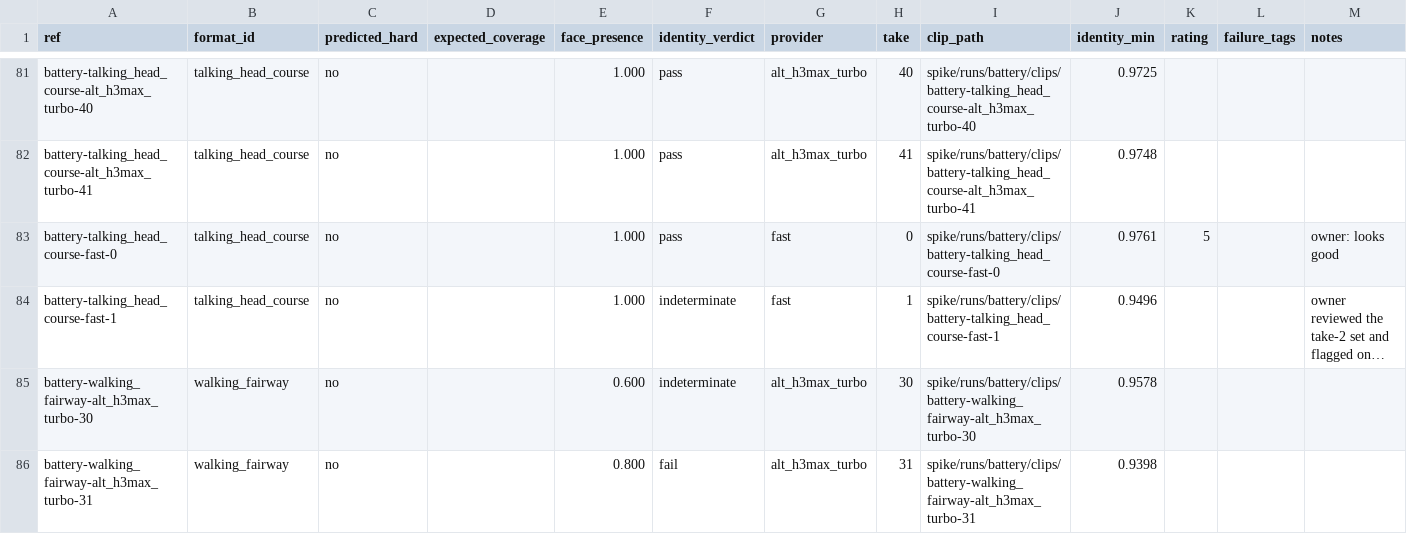
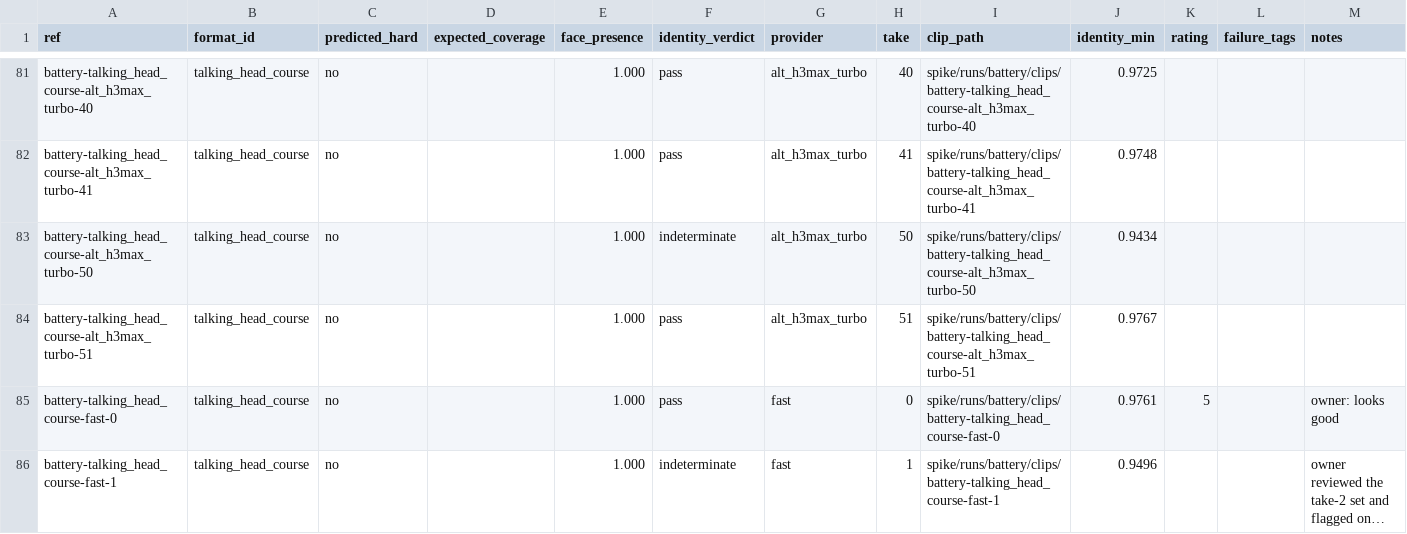
Before and after one commit to LaytonEvo/Socials, a CSV file: docs/evidence/battery_ratings.csv, drawn as a sheet; only a part is shown, gaps mark what is left out; the shorter side is filled out with more unchanged rows; long unchanged cells end in …; the diff names each change by its address in the sheet, - before the commit and + after, or states it on an @@ line.

```diff
--- a/docs/evidence/battery_ratings.csv
+++ b/docs/evidence/battery_ratings.csv
+row 83: battery-talking_head_course-alt_h3max_turbo-50 | talking_head_course | no |  | 1.000 | indeterminate | alt_h3max_turbo | 50 | spike/runs/battery/clips/battery-talking_head_course-alt_h3max_turbo-50 | 0.9434
+row 84: battery-talking_head_course-alt_h3max_turbo-51 | talking_head_course | no |  | 1.000 | pass | alt_h3max_turbo | 51 | spike/runs/battery/clips/battery-talking_head_course-alt_h3max_turbo-51 | 0.9767
```
Also changed, not shown: 1 other file.
